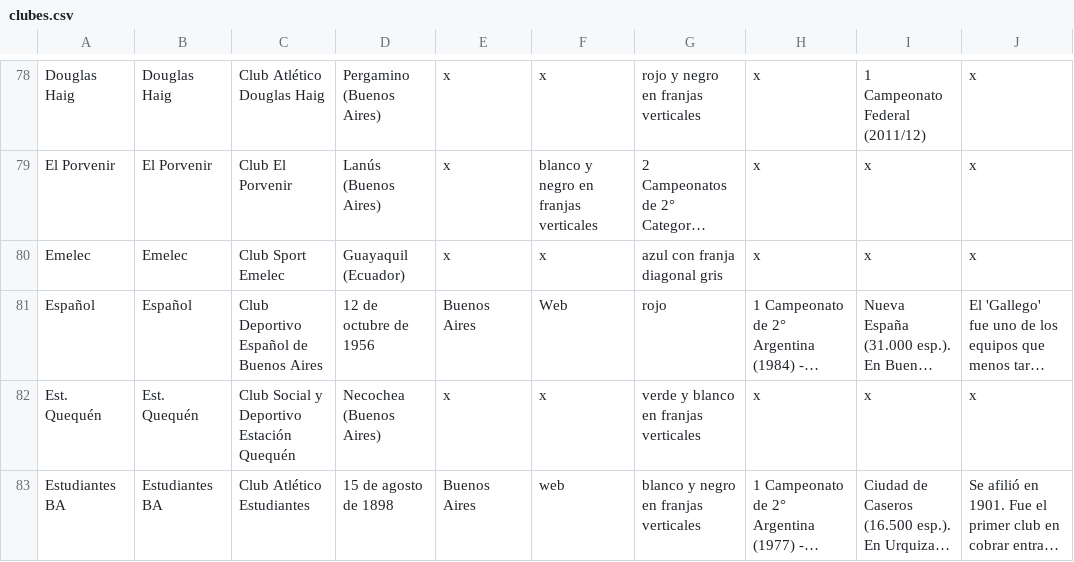
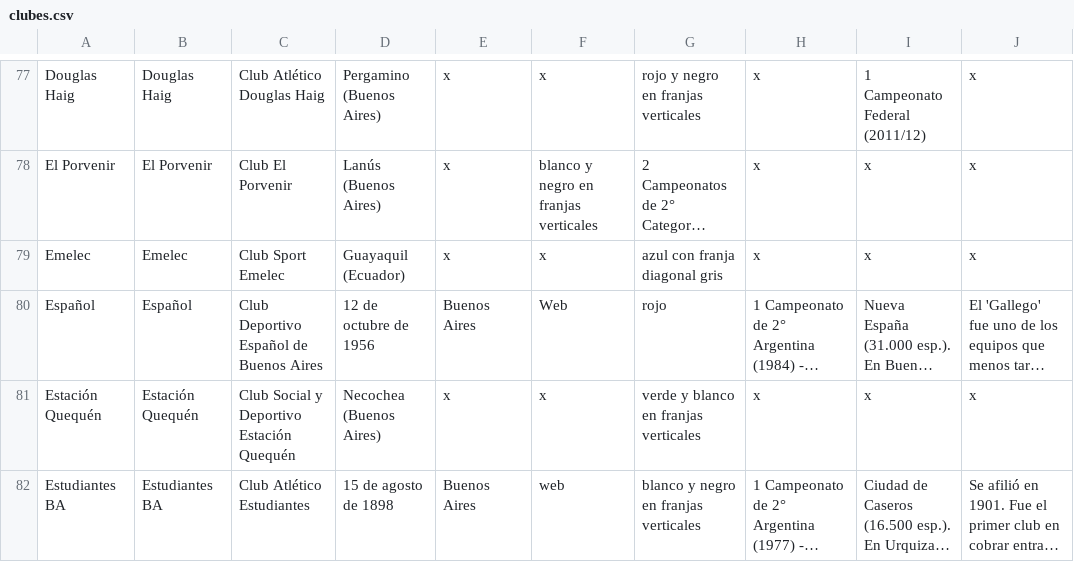
Before and after one commit to globopedia/Lubs, a CSV file: clubes.csv, drawn as a sheet; only a part is shown, gaps mark what is left out; long unchanged cells end in …; addresses are those after the commit; the diff covers the shown part only; the diff names each change by its address in the sheet, - before the commit and + after, or states it on an @@ line.

Commit message:
Update clubes.csv

```diff
--- a/clubes.csv
+++ b/clubes.csv
-A81: Est. Quequén
+A81: Estación Quequén
-B81: Est. Quequén
+B81: Estación Quequén
```
Also changed, not shown: 3 added rows, 3 removed rows and 21 edited cells elsewhere in this file.
